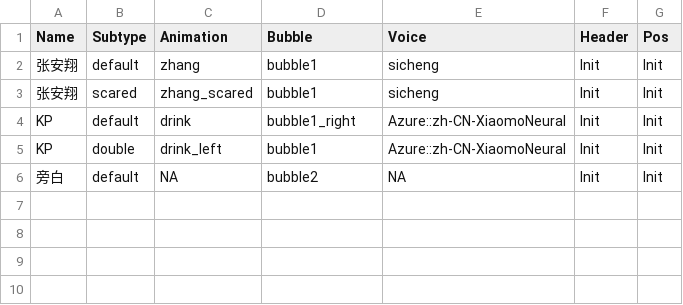
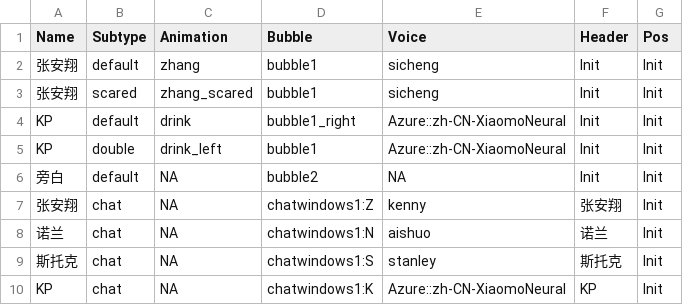
Before and after one commit to DanDDXuanX/TRPG-Replay-Generator, a TSV file: toy/CharactorTable.tsv, drawn as a sheet; the diff names each change by its address in the sheet, - before the commit and + after, or states it on an @@ line.

```diff
--- a/toy/CharactorTable.tsv
+++ b/toy/CharactorTable.tsv
+row 7: 张安翔 | chat | NA | chatwindows1:Z | kenny | 张安翔 | Init
+row 8: 诺兰 | chat | NA | chatwindows1:N | aishuo | 诺兰 | Init
+row 9: 斯托克 | chat | NA | chatwindows1:S | stanley | 斯托克 | Init
+row 10: KP | chat | NA | chatwindows1:K | Azure::zh-CN-XiaomoNeural | KP | Init
```
Also changed, not shown: 10 other files.
